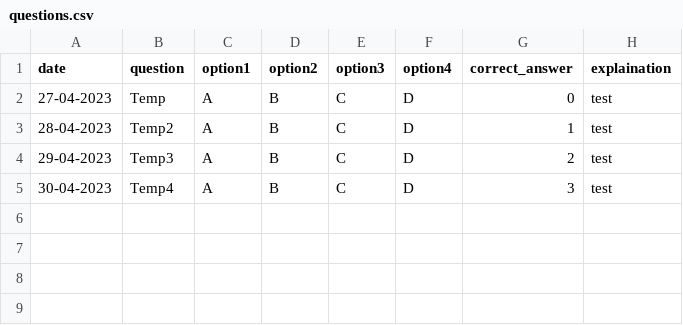
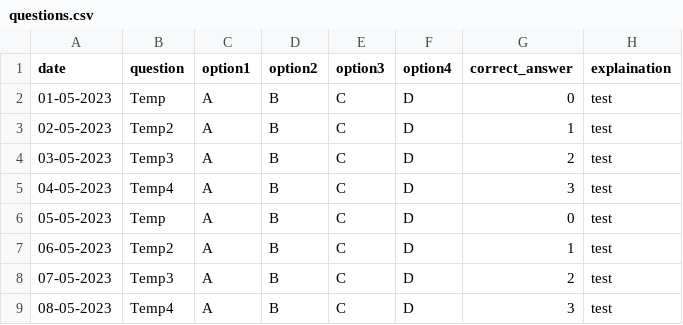
Before and after one commit to KillerStrike17/DeepQuiz-Telegram-Bot, a CSV file: questions.csv, drawn as a sheet.

```diff
--- a/questions.csv
+++ b/questions.csv
@@ -1,5 +1,9 @@
 date,question,option1,option2,option3,option4,correct_answer,explaination
-27-04-2023,Temp,A,B,C,D,0,test
-28-04-2023,Temp2,A,B,C,D,1,test
-29-04-2023,Temp3,A,B,C,D,2,test
-30-04-2023,Temp4,A,B,C,D,3,test
+01-05-2023,Temp,A,B,C,D,0,test
+02-05-2023,Temp2,A,B,C,D,1,test
+03-05-2023,Temp3,A,B,C,D,2,test
+04-05-2023,Temp4,A,B,C,D,3,test
+05-05-2023,Temp,A,B,C,D,0,test
+06-05-2023,Temp2,A,B,C,D,1,test
+07-05-2023,Temp3,A,B,C,D,2,test
+08-05-2023,Temp4,A,B,C,D,3,test
```
Also changed, not shown: 5 other files.
